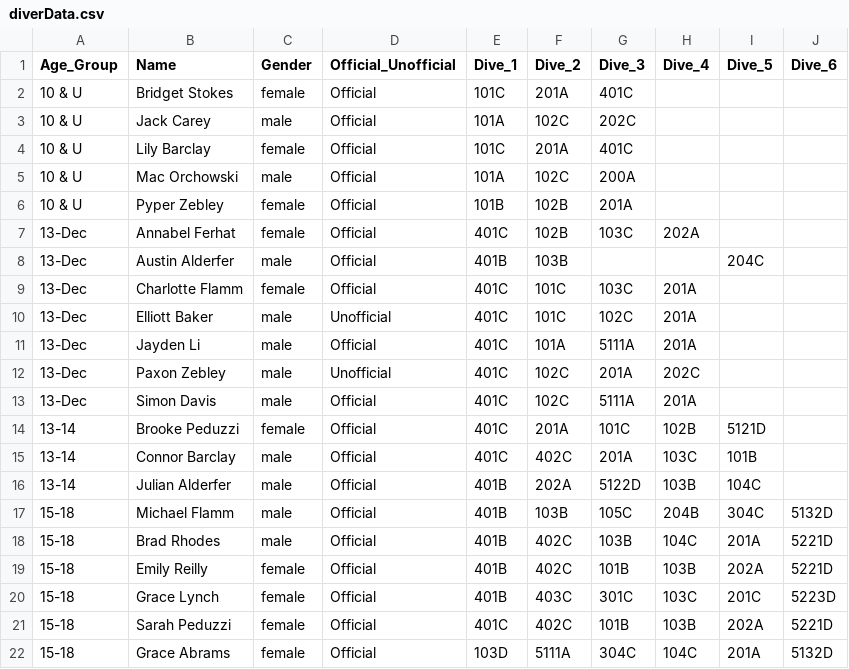
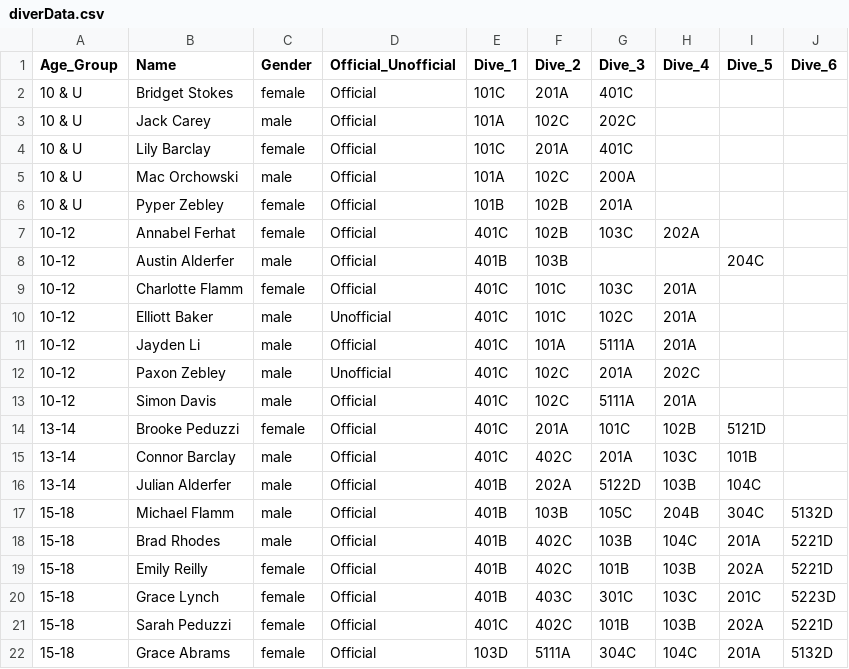
Before and after one commit to benlubas/diveSheets, a CSV file: diverData.csv, drawn as a sheet.

Commit message:
divesupdated

```diff
--- a/diverData.csv
+++ b/diverData.csv
@@ -6,9 +6,9 @@ Age_Group,Name,Gender,Official_Unofficial,Dive_1,Dive_2,Dive_3,Dive_4,Dive_5,Div
 10 & U,Pyper Zebley,female,Official,101B,102B,201A,,,
-13-Dec,Annabel Ferhat,female,Official,401C,102B,103C,202A,,
-13-Dec,Austin Alderfer,male,Official,401B,103B,,,204C,
-13-Dec,Charlotte Flamm,female,Official,401C,101C,103C,201A,,
-13-Dec,Elliott Baker,male,Unofficial,401C,101C,102C,201A,,
-13-Dec,Jayden Li,male,Official,401C,101A,5111A,201A,,
-13-Dec,Paxon Zebley,male,Unofficial,401C,102C,201A,202C,,
-13-Dec,Simon Davis,male,Official,401C,102C,5111A,201A,,
+10-12,Annabel Ferhat,female,Official,401C,102B,103C,202A,,
+10-12,Austin Alderfer,male,Official,401B,103B,,,204C,
+10-12,Charlotte Flamm,female,Official,401C,101C,103C,201A,,
+10-12,Elliott Baker,male,Unofficial,401C,101C,102C,201A,,
+10-12,Jayden Li,male,Official,401C,101A,5111A,201A,,
+10-12,Paxon Zebley,male,Unofficial,401C,102C,201A,202C,,
+10-12,Simon Davis,male,Official,401C,102C,5111A,201A,,
 13-14,Brooke Peduzzi,female,Official,401C,201A,101C,102B,5121D,
```
